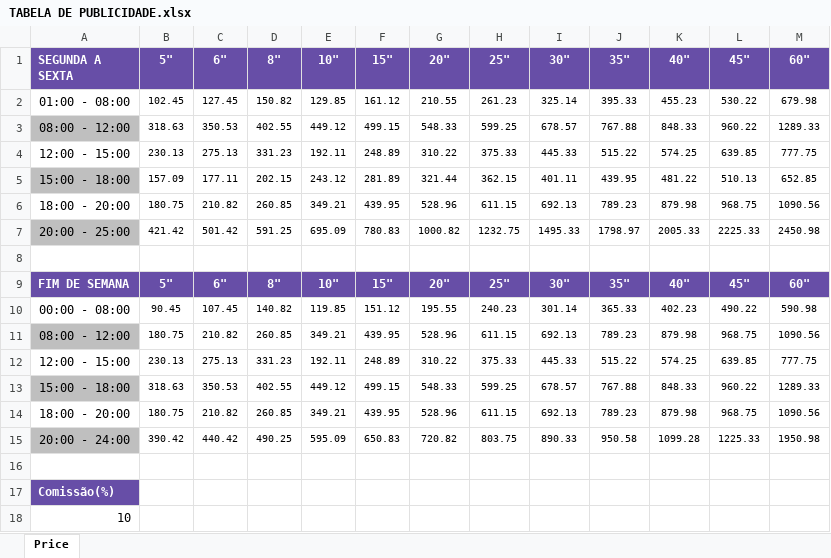
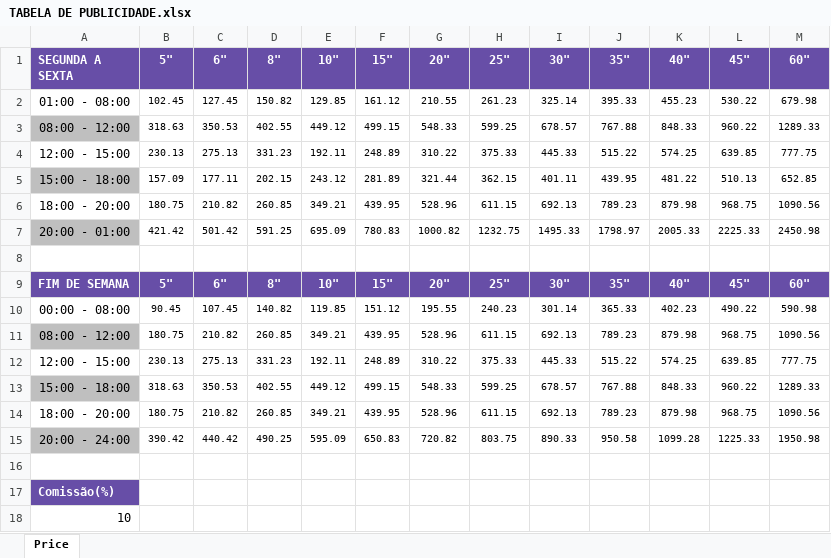
Before and after one commit to DinuGranaci/calculadora-unife, an Excel workbook: TABELA DE PUBLICIDADE.xlsx, sheet Price, drawn as a sheet; values as stored, in another font and other column widths than the file's, no borders; the diff names each change by its address in the sheet, - before the commit and + after, or states it on an @@ line.

Commit message:
Update TABELA DE PUBLICIDADE.xlsx

```diff
--- a/TABELA DE PUBLICIDADE.xlsx (sheet Price)
+++ b/TABELA DE PUBLICIDADE.xlsx (sheet Price)
-A7 (SEGUNDA A SEXTA): 20:00 - 25:00
+A7 (SEGUNDA A SEXTA): 20:00 - 01:00
```
